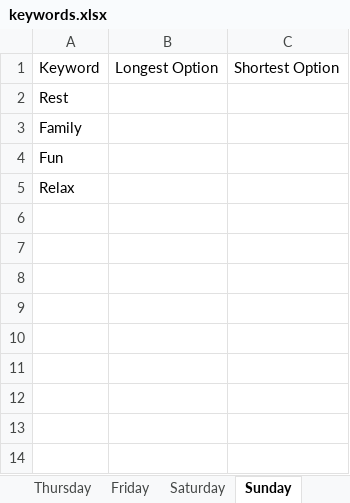
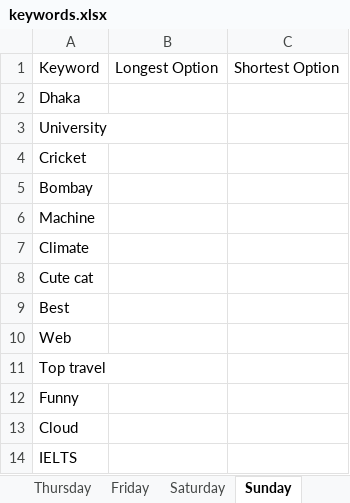
Before and after one commit to Md-Merazul-Islam/Key-one-assignment, an Excel workbook: keywords.xlsx, sheet Sunday, drawn as a sheet; values as stored, in another font and other column widths than the file's, no borders; the diff names each change by its address in the sheet, - before the commit and + after, or states it on an @@ line.

```diff
--- a/keywords.xlsx (sheet Sunday)
+++ b/keywords.xlsx (sheet Sunday)
-A2: Rest
+A2: Dhaka
-A3: Family
+A3: University
-A4: Fun
+A4: Cricket
-A5: Relax
+A5: Bombay
+row 6: Machine
+row 7: Climate
+row 8: Cute cat
+row 9: Best
+row 10: Web
+row 11: Top travel
+row 12: Funny
+row 13: Cloud
+row 14: IELTS
```
Also changed, not shown: sheet Thursday, sheet Tuesday, sheet Wednesday, sheet Friday, sheet Saturday, sheet Monday, 3 other files.
